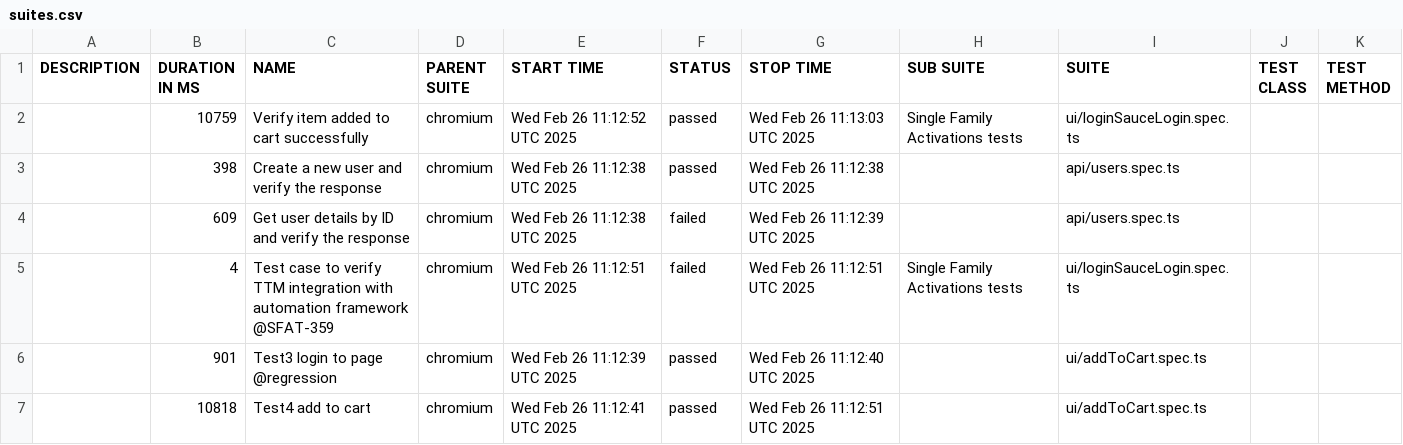
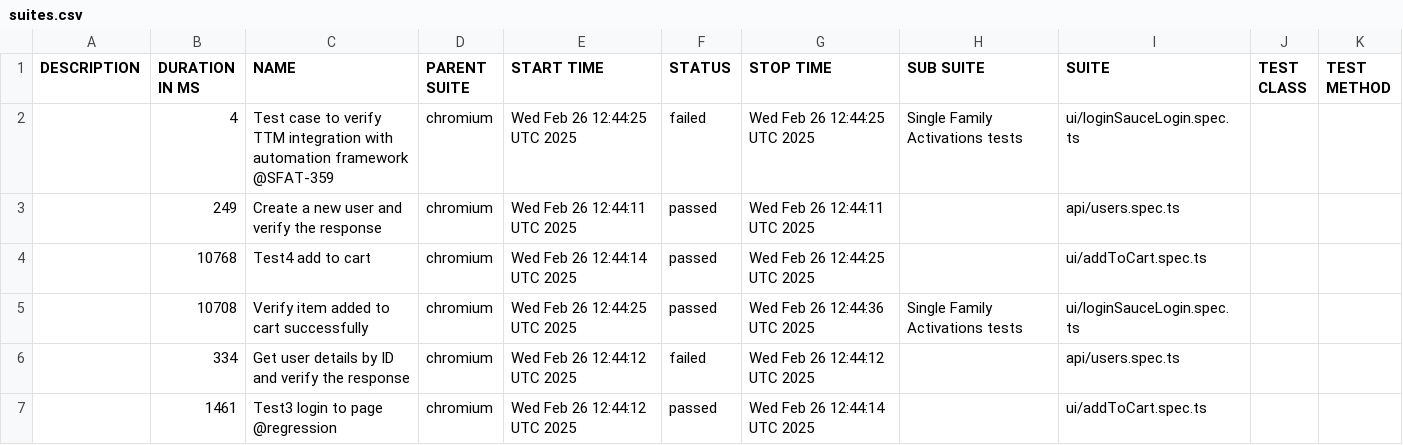
Before and after one commit to Motifworks-India/conservice-qa-automation-poc, a CSV file: data/suites.csv, drawn as a sheet.

```diff
--- a/data/suites.csv
+++ b/data/suites.csv
@@ -1,7 +1,7 @@
 "DESCRIPTION","DURATION IN MS","NAME","PARENT SUITE","START TIME","STATUS","STOP TIME","SUB SUITE","SUITE","TEST CLASS","TEST METHOD"
-"","10759","Verify item added to cart successfully","chromium","Wed Feb 26 11:12:52 UTC 2025","passed","Wed Feb 26 11:13:03 UTC 2025","Single Family Activations tests","ui/loginSauceLogin.spec.ts","",""
-"","398","Create a new user and verify the response","chromium","Wed Feb 26 11:12:38 UTC 2025","passed","Wed Feb 26 11:12:38 UTC 2025","","api/users.spec.ts","",""
-"","609","Get user details by ID and verify the response","chromium","Wed Feb 26 11:12:38 UTC 2025","failed","Wed Feb 26 11:12:39 UTC 2025","","api/users.spec.ts","",""
-"","4","Test case to verify TTM integration with automation framework @SFAT-359","chromium","Wed Feb 26 11:12:51 UTC 2025","failed","Wed Feb 26 11:12:51 UTC 2025","Single Family Activations tests","ui/loginSauceLogin.spec.ts","",""
-"","901","Test3 login to page @regression","chromium","Wed Feb 26 11:12:39 UTC 2025","passed","Wed Feb 26 11:12:40 UTC 2025","","ui/addToCart.spec.ts","",""
-"","10818","Test4 add to cart","chromium","Wed Feb 26 11:12:41 UTC 2025","passed","Wed Feb 26 11:12:51 UTC 2025","","ui/addToCart.spec.ts","",""
+"","4","Test case to verify TTM integration with automation framework @SFAT-359","chromium","Wed Feb 26 12:44:25 UTC 2025","failed","Wed Feb 26 12:44:25 UTC 2025","Single Family Activations tests","ui/loginSauceLogin.spec.ts","",""
+"","249","Create a new user and verify the response","chromium","Wed Feb 26 12:44:11 UTC 2025","passed","Wed Feb 26 12:44:11 UTC 2025","","api/users.spec.ts","",""
+"","10768","Test4 add to cart","chromium","Wed Feb 26 12:44:14 UTC 2025","passed","Wed Feb 26 12:44:25 UTC 2025","","ui/addToCart.spec.ts","",""
+"","10708","Verify item added to cart successfully","chromium","Wed Feb 26 12:44:25 UTC 2025","passed","Wed Feb 26 12:44:36 UTC 2025","Single Family Activations tests","ui/loginSauceLogin.spec.ts","",""
+"","334","Get user details by ID and verify the response","chromium","Wed Feb 26 12:44:12 UTC 2025","failed","Wed Feb 26 12:44:12 UTC 2025","","api/users.spec.ts","",""
+"","1461","Test3 login to page @regression","chromium","Wed Feb 26 12:44:12 UTC 2025","passed","Wed Feb 26 12:44:14 UTC 2025","","ui/addToCart.spec.ts","",""
```
Also changed, not shown: 50 other files.
